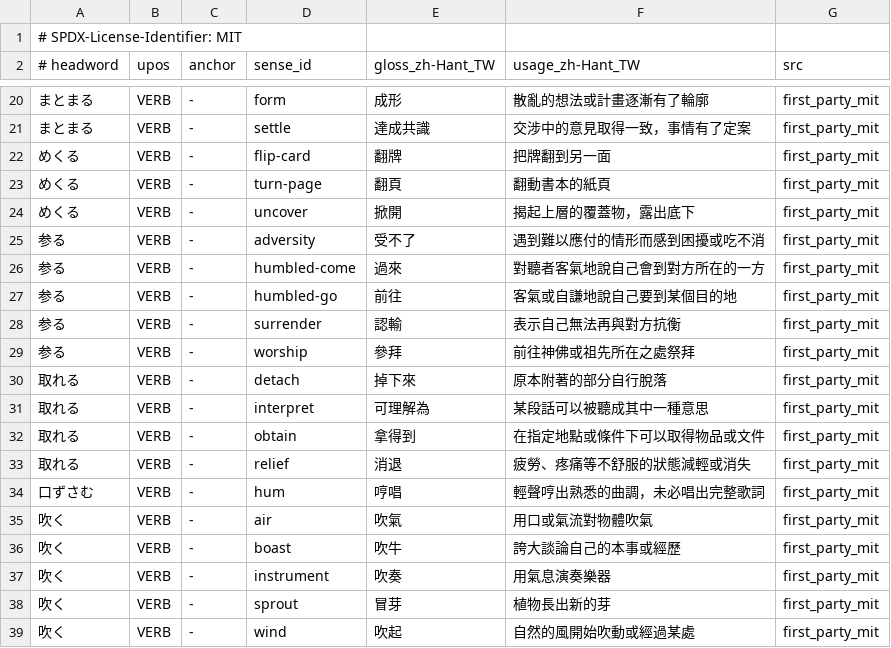
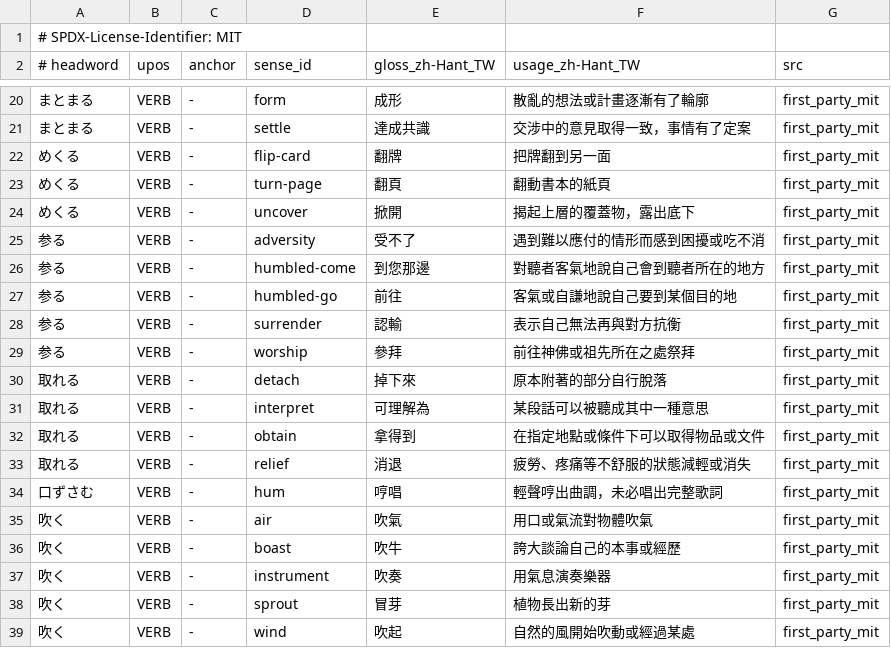
Before and after one commit to faberline/nlp, a TSV file: crates/faberline-nlp/lexicon/data/ja_zh_hant_senses.tsv, drawn as a sheet; only a part is shown, gaps mark what is left out.

```diff
--- a/crates/faberline-nlp/lexicon/data/ja_zh_hant_senses.tsv
+++ b/crates/faberline-nlp/lexicon/data/ja_zh_hant_senses.tsv
@@ -25,3 +25,3 @@
 参る	VERB	-	adversity	受不了	遇到難以應付的情形而感到困擾或吃不消	first_party_mit
-参る	VERB	-	humbled-come	過來	對聽者客氣地說自己會到對方所在的一方	first_party_mit
+参る	VERB	-	humbled-come	到您那邊	對聽者客氣地說自己會到聽者所在的地方	first_party_mit
 参る	VERB	-	humbled-go	前往	客氣或自謙地說自己要到某個目的地	first_party_mit
@@ -33,3 +33,3 @@
 取れる	VERB	-	relief	消退	疲勞、疼痛等不舒服的狀態減輕或消失	first_party_mit
-口ずさむ	VERB	-	hum	哼唱	輕聲哼出熟悉的曲調，未必唱出完整歌詞	first_party_mit
+口ずさむ	VERB	-	hum	哼唱	輕聲哼出曲調，未必唱出完整歌詞	first_party_mit
 吹く	VERB	-	air	吹氣	用口或氣流對物體吹氣	first_party_mit
```
Also changed, not shown: tools/lexicon_build/data/first_party_mit_ja_zh.tsv, 1 other file.
